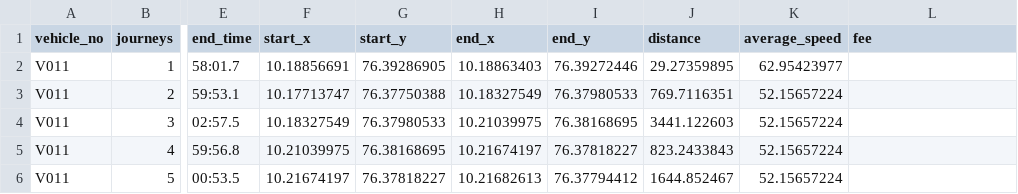
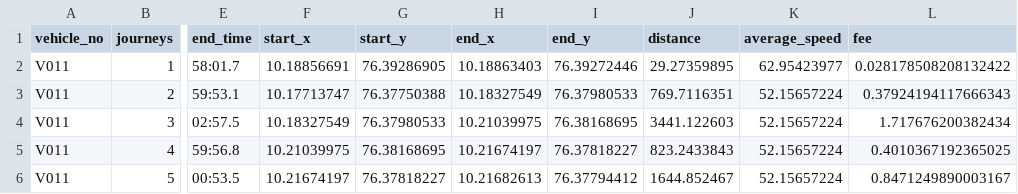
Before and after one commit to MuhammedAnees-loony/test, a CSV file: users/v011.csv, drawn as a sheet; only a part is shown, gaps mark what is left out; the diff names each change by its address in the sheet, - before the commit and + after, or states it on an @@ line.

Commit message:
Update CSV files with predictions

```diff
--- a/users/v011.csv
+++ b/users/v011.csv
-L2 (fee): (empty)
+L2 (fee): 0.028178508208132422
-L3 (fee): (empty)
+L3 (fee): 0.37924194117666343
-L4 (fee): (empty)
+L4 (fee): 1.717676200382434
-L5 (fee): (empty)
+L5 (fee): 0.4010367192365025
-L6 (fee): (empty)
+L6 (fee): 0.8471249890003167
```
